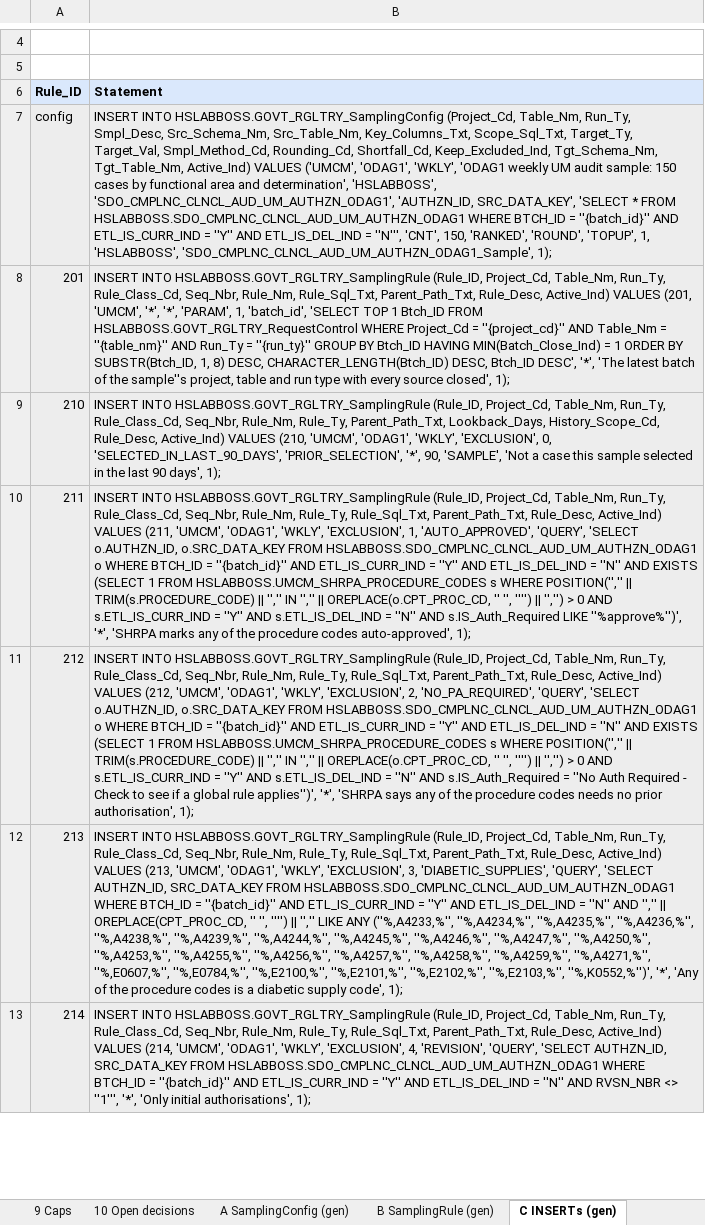
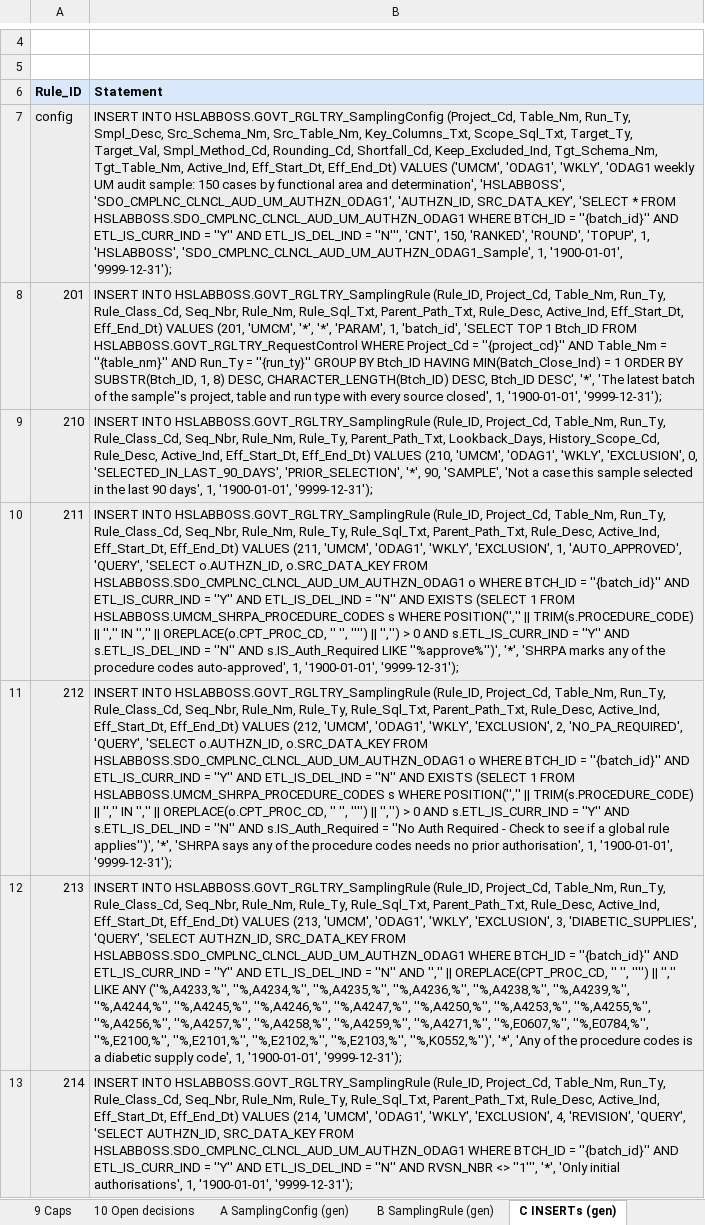
Before and after one commit to trinathgundavaram/sampling, an Excel workbook: airflow_resources/docs/ODAG1_WKLY_rule_plan.xlsx, sheet C INSERTs (gen), drawn as a sheet; only a part is shown, gaps mark what is left out; values as stored, in another font and other column widths than the file's, no borders; the diff covers the shown part only; the diff names each change by its address in the sheet, - before the commit and + after, or states it on an @@ line.

```diff
--- a/airflow_resources/docs/ODAG1_WKLY_rule_plan.xlsx (sheet C INSERTs (gen))
+++ b/airflow_resources/docs/ODAG1_WKLY_rule_plan.xlsx (sheet C INSERTs (gen))
-B7 (Statement): …Tgt_Schema_Nm, Tgt_Table_Nm, Active_Ind) VALUES ('UMCM', 'ODAG1', 'WKLY', 'ODAG1 weekly UM audit sample: 150 cases by functional area and determination', 'HSLABBOSS', 'SDO_CMPLNC_CLNCL_AUD_UM_AUTHZN_ODAG1', 'AUTHZN_ID, SRC_DATA_KEY', 'SELECT * FROM HSLABBOSS.SDO_CMPLNC_CLNCL_AUD_UM_AUTHZN_ODAG1 WHERE BTCH_ID = ''{batch_id}'' AND ETL_IS_CURR_IND = ''Y'' AND ETL_IS_DEL_IND = ''N''', 'CNT', 150, 'RANKED', 'ROUND', 'TOPUP', 1, 'HSLABBOSS', 'SDO_CMPLNC_CLNCL_AUD_UM_AUTHZN_ODAG1_Sample', 1);
+B7 (Statement): …Tgt_Schema_Nm, Tgt_Table_Nm, Active_Ind, Eff_Start_Dt, Eff_End_Dt) VALUES ('UMCM', 'ODAG1', 'WKLY', 'ODAG1 weekly UM audit sample: 150 cases by functional area and determination', 'HSLABBOSS', 'SDO_CMPLNC_CLNCL_AUD_UM_AUTHZN_ODAG1', 'AUTHZN_ID, SRC_DATA_KEY', 'SELECT * FROM HSLABBOSS.SDO_CMPLNC_CLNCL_AUD_UM_AUTHZN_ODAG1 WHERE BTCH_ID = ''{batch_id}'' AND ETL_IS_CURR_IND = ''Y'' AND ETL_IS_DEL_IND = ''N''', 'CNT', 150, 'RANKED', 'ROUND', 'TOPUP', 1, 'HSLABBOSS', 'SDO_CMPLNC_CLNCL_AUD_UM_AUTHZN_ODAG1_Sample', 1, '1900-01-01', '9999-12-31');
-B8 (Statement): …Parent_Path_Txt, Rule_Desc, Active_Ind) VALUES (201, 'UMCM', '*', '*', 'PARAM', 1, 'batch_id', 'SELECT TOP 1 Btch_ID FROM HSLABBOSS.GOVT_RGLTRY_RequestControl WHERE Project_Cd = ''{project_cd}'' AND Table_Nm = ''{table_nm}'' AND Run_Ty = ''{run_ty}'' GROUP BY Btch_ID HAVING MIN(Batch_Close_Ind) = 1 ORDER BY SUBSTR(Btch_ID, 1, 8) DESC, CHARACTER_LENGTH(Btch_ID) DESC, Btch_ID DESC', '*', 'The latest batch of the sample''s project, table and run type with every source closed', 1);
+B8 (Statement): …Parent_Path_Txt, Rule_Desc, Active_Ind, Eff_Start_Dt, Eff_End_Dt) VALUES (201, 'UMCM', '*', '*', 'PARAM', 1, 'batch_id', 'SELECT TOP 1 Btch_ID FROM HSLABBOSS.GOVT_RGLTRY_RequestControl WHERE Project_Cd = ''{project_cd}'' AND Table_Nm = ''{table_nm}'' AND Run_Ty = ''{run_ty}'' GROUP BY Btch_ID HAVING MIN(Batch_Close_Ind) = 1 ORDER BY SUBSTR(Btch_ID, 1, 8) DESC, CHARACTER_LENGTH(Btch_ID) DESC, Btch_ID DESC', '*', 'The latest batch of the sample''s project, table and run type with every source closed', 1, '1900-01-01', '9999-12-31');
-B9 (Statement): …History_Scope_Cd, Rule_Desc, Active_Ind) VALUES (210, 'UMCM', 'ODAG1', 'WKLY', 'EXCLUSION', 0, 'SELECTED_IN_LAST_90_DAYS', 'PRIOR_SELECTION', '*', 90, 'SAMPLE', 'Not a case this sample selected in the last 90 days', 1);
+B9 (Statement): …History_Scope_Cd, Rule_Desc, Active_Ind, Eff_Start_Dt, Eff_End_Dt) VALUES (210, 'UMCM', 'ODAG1', 'WKLY', 'EXCLUSION', 0, 'SELECTED_IN_LAST_90_DAYS', 'PRIOR_SELECTION', '*', 90, 'SAMPLE', 'Not a case this sample selected in the last 90 days', 1, '1900-01-01', '9999-12-31');
-B10 (Statement): …Parent_Path_Txt, Rule_Desc, Active_Ind) VALUES (211, 'UMCM', 'ODAG1', 'WKLY', 'EXCLUSION', 1, 'AUTO_APPROVED', 'QUERY', 'SELECT o.AUTHZN_ID, o.SRC_DATA_KEY FROM HSLABBOSS.SDO_CMPLNC_CLNCL_AUD_UM_AUTHZN_ODAG1 o WHERE BTCH_ID = ''{batch_id}'' AND ETL_IS_CURR_IND = ''Y'' AND ETL_IS_DEL_IND = ''N'' AND EXISTS (SELECT 1 FROM HSLABBOSS.UMCM_SHRPA_PROCEDURE_CODES s WHERE POSITION('','' || TRIM(s.PROCEDURE_CODE) || '','' IN '','' || OREPLACE(o.CPT_PROC_CD, '' '', '''') || '','') > 0 AND s.ETL_IS_CURR_IND = ''Y'' AND s.ETL_IS_DEL_IND = ''N'' AND s.IS_Auth_Required LIKE ''%approve%'')', '*', 'SHRPA marks any of the procedure codes auto-approved', 1);
+B10 (Statement): …Parent_Path_Txt, Rule_Desc, Active_Ind, Eff_Start_Dt, Eff_End_Dt) VALUES (211, 'UMCM', 'ODAG1', 'WKLY', 'EXCLUSION', 1, 'AUTO_APPROVED', 'QUERY', 'SELECT o.AUTHZN_ID, o.SRC_DATA_KEY FROM HSLABBOSS.SDO_CMPLNC_CLNCL_AUD_UM_AUTHZN_ODAG1 o WHERE BTCH_ID = ''{batch_id}'' AND ETL_IS_CURR_IND = ''Y'' AND ETL_IS_DEL_IND = ''N'' AND EXISTS (SELECT 1 FROM HSLABBOSS.UMCM_SHRPA_PROCEDURE_CODES s WHERE POSITION('','' || TRIM(s.PROCEDURE_CODE) || '','' IN '','' || OREPLACE(o.CPT_PROC_CD, '' '', '''') || '','') > 0 AND s.ETL_IS_CURR_IND = ''Y'' AND s.ETL_IS_DEL_IND = ''N'' AND s.IS_Auth_Required LIKE ''%approve%'')', '*', 'SHRPA marks any of the procedure codes auto-approved', 1, '1900-01-01', '9999-12-31');
-B11 (Statement): …Parent_Path_Txt, Rule_Desc, Active_Ind) VALUES (212, 'UMCM', 'ODAG1', 'WKLY', 'EXCLUSION', 2, 'NO_PA_REQUIRED', 'QUERY', 'SELECT o.AUTHZN_ID, o.SRC_DATA_KEY FROM HSLABBOSS.SDO_CMPLNC_CLNCL_AUD_UM_AUTHZN_ODAG1 o WHERE BTCH_ID = ''{batch_id}'' AND ETL_IS_CURR_IND = ''Y'' AND ETL_IS_DEL_IND = ''N'' AND EXISTS (SELECT 1 FROM HSLABBOSS.UMCM_SHRPA_PROCEDURE_CODES s WHERE POSITION('','' || TRIM(s.PROCEDURE_CODE) || '','' IN '','' || OREPLACE(o.CPT_PROC_CD, '' '', '''') || '','') > 0 AND s.ETL_IS_CURR_IND = ''Y'' AND s.ETL_IS_DEL_IND = ''N'' AND s.IS_Auth_Required = ''No Auth Required - Check to see if a global rule applies'')', '*', 'SHRPA says any of the procedure codes needs no prior authorisation', 1);
+B11 (Statement): …Parent_Path_Txt, Rule_Desc, Active_Ind, Eff_Start_Dt, Eff_End_Dt) VALUES (212, 'UMCM', 'ODAG1', 'WKLY', 'EXCLUSION', 2, 'NO_PA_REQUIRED', 'QUERY', 'SELECT o.AUTHZN_ID, o.SRC_DATA_KEY FROM HSLABBOSS.SDO_CMPLNC_CLNCL_AUD_UM_AUTHZN_ODAG1 o WHERE BTCH_ID = ''{batch_id}'' AND ETL_IS_CURR_IND = ''Y'' AND ETL_IS_DEL_IND = ''N'' AND EXISTS (SELECT 1 FROM HSLABBOSS.UMCM_SHRPA_PROCEDURE_CODES s WHERE POSITION('','' || TRIM(s.PROCEDURE_CODE) || '','' IN '','' || OREPLACE(o.CPT_PROC_CD, '' '', '''') || '','') > 0 AND s.ETL_IS_CURR_IND = ''Y'' AND s.ETL_IS_DEL_IND = ''N'' AND s.IS_Auth_Required = ''No Auth Required - Check to see if a global rule applies'')', '*', 'SHRPA says any of the procedure codes needs no prior authorisation', 1, '1900-01-01', '9999-12-31');
-B12 (Statement): …Parent_Path_Txt, Rule_Desc, Active_Ind) VALUES (213, 'UMCM', 'ODAG1', 'WKLY', 'EXCLUSION', 3, 'DIABETIC_SUPPLIES', 'QUERY', 'SELECT AUTHZN_ID, SRC_DATA_KEY FROM HSLABBOSS.SDO_CMPLNC_CLNCL_AUD_UM_AUTHZN_ODAG1 WHERE BTCH_ID = ''{batch_id}'' AND ETL_IS_CURR_IND = ''Y'' AND ETL_IS_DEL_IND = ''N'' AND '','' || OREPLACE(CPT_PROC_CD, '' '', '''') || '','' LIKE ANY (''%,A4233,%'', ''%,A4234,%'', ''%,A4235,%'', ''%,A4236,%'', ''%,A4238,%'', ''%,A4239,%'', ''%,A4244,%'', ''%,A4245,%'', ''%,A4246,%'', ''%,A4247,%'', ''%,A4250,%'', ''%,A4253,%'', ''%,A4255,%'', ''%,A4256,%'', ''%,A4257,%'', ''%,A4258,%'', ''%,A4259,%'', ''%,A4271,%'', ''%,E0607,%'', ''%,E0784,%'', ''%,E2100,%'', ''%,E2101,%'', ''%,E2102,%'', ''%,E2103,%'', ''%,K0552,%'')', '*', 'Any of the procedure codes is a diabetic supply code', 1);
+B12 (Statement): …Parent_Path_Txt, Rule_Desc, Active_Ind, Eff_Start_Dt, Eff_End_Dt) VALUES (213, 'UMCM', 'ODAG1', 'WKLY', 'EXCLUSION', 3, 'DIABETIC_SUPPLIES', 'QUERY', 'SELECT AUTHZN_ID, SRC_DATA_KEY FROM HSLABBOSS.SDO_CMPLNC_CLNCL_AUD_UM_AUTHZN_ODAG1 WHERE BTCH_ID = ''{batch_id}'' AND ETL_IS_CURR_IND = ''Y'' AND ETL_IS_DEL_IND = ''N'' AND '','' || OREPLACE(CPT_PROC_CD, '' '', '''') || '','' LIKE ANY (''%,A4233,%'', ''%,A4234,%'', ''%,A4235,%'', ''%,A4236,%'', ''%,A4238,%'', ''%,A4239,%'', ''%,A4244,%'', ''%,A4245,%'', ''%,A4246,%'', ''%,A4247,%'', ''%,A4250,%'', ''%,A4253,%'', ''%,A4255,%'', ''%,A4256,%'', ''%,A4257,%'', ''%,A4258,%'', ''%,A4259,%'', ''%,A4271,%'', ''%,E0607,%'', ''%,E0784,%'', ''%,E2100,%'', ''%,E2101,%'', ''%,E2102,%'', ''%,E2103,%'', ''%,K0552,%'')', '*', 'Any of the procedure codes is a diabetic supply code', 1, '1900-01-01', '9999-12-31');
-B13 (Statement): …Parent_Path_Txt, Rule_Desc, Active_Ind) VALUES (214, 'UMCM', 'ODAG1', 'WKLY', 'EXCLUSION', 4, 'REVISION', 'QUERY', 'SELECT AUTHZN_ID, SRC_DATA_KEY FROM HSLABBOSS.SDO_CMPLNC_CLNCL_AUD_UM_AUTHZN_ODAG1 WHERE BTCH_ID = ''{batch_id}'' AND ETL_IS_CURR_IND = ''Y'' AND ETL_IS_DEL_IND = ''N'' AND RVSN_NBR <> ''1''', '*', 'Only initial authorisations', 1);
+B13 (Statement): …Parent_Path_Txt, Rule_Desc, Active_Ind, Eff_Start_Dt, Eff_End_Dt) VALUES (214, 'UMCM', 'ODAG1', 'WKLY', 'EXCLUSION', 4, 'REVISION', 'QUERY', 'SELECT AUTHZN_ID, SRC_DATA_KEY FROM HSLABBOSS.SDO_CMPLNC_CLNCL_AUD_UM_AUTHZN_ODAG1 WHERE BTCH_ID = ''{batch_id}'' AND ETL_IS_CURR_IND = ''Y'' AND ETL_IS_DEL_IND = ''N'' AND RVSN_NBR <> ''1''', '*', 'Only initial authorisations', 1, '1900-01-01', '9999-12-31');
```
Also changed, not shown: 29 edited cells elsewhere in this sheet, sheet B SamplingRule (gen), sheet A SamplingConfig (gen), sheet D Compare with current, airflow_resources/docs/ODAG1_WKLY_simple_rule_table.xlsx, 19 other files.
